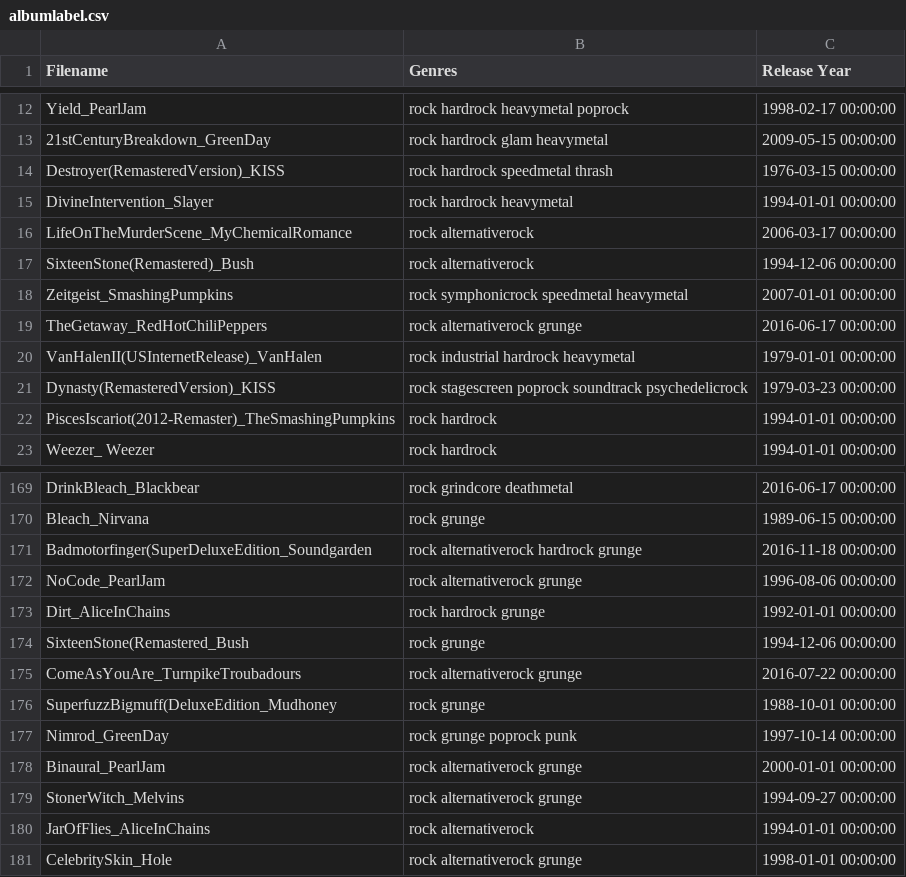
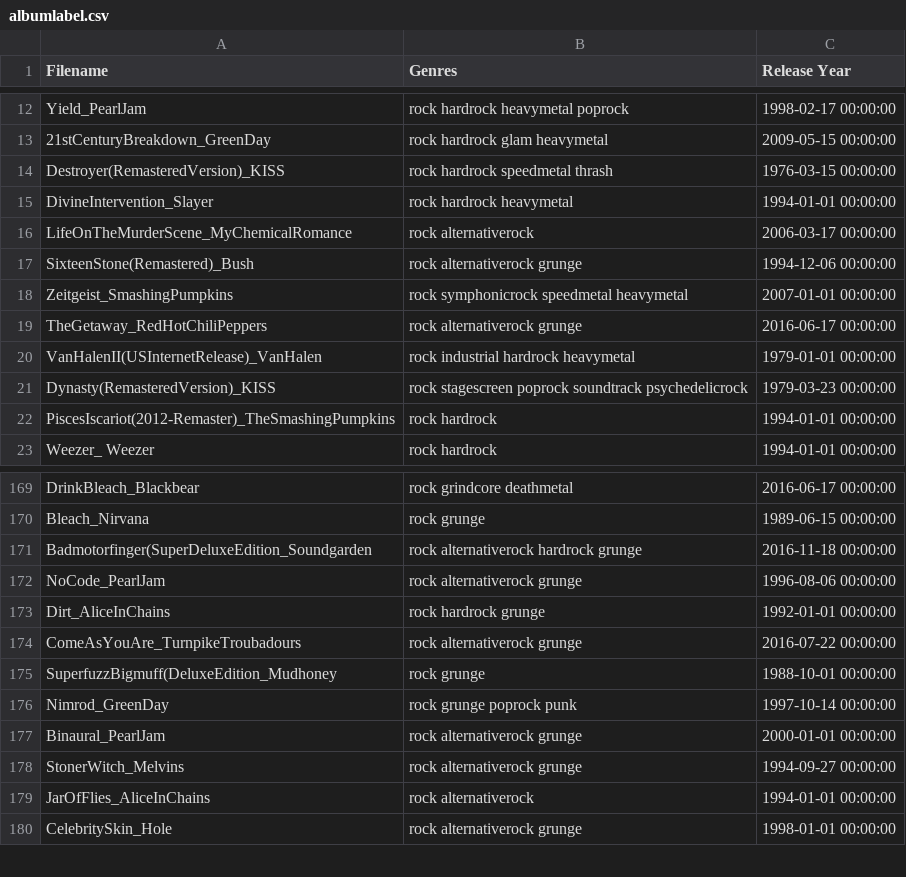
Before and after one commit to travishsu/cover2genres, a CSV file: data/set1/albumlabel.csv, drawn as a sheet; only a part is shown, gaps mark what is left out.

Commit message:
delete SixteenStone(Remastered_Bush.jpg and its row in csv

```diff
--- a/data/set1/albumlabel.csv
+++ b/data/set1/albumlabel.csv
@@ -16,3 +16,3 @@ DivineIntervention_Slayer,rock hardrock heavymetal,1994-01-01 00:00:00
 LifeOnTheMurderScene_MyChemicalRomance,rock alternativerock,2006-03-17 00:00:00
-SixteenStone(Remastered)_Bush,rock alternativerock,1994-12-06 00:00:00
+SixteenStone(Remastered)_Bush,rock alternativerock grunge,1994-12-06 00:00:00
 Zeitgeist_SmashingPumpkins,rock symphonicrock speedmetal heavymetal,2007-01-01 00:00:00
@@ -173,3 +173,2 @@ NoCode_PearlJam,rock alternativerock grunge,1996-08-06 00:00:00
 Dirt_AliceInChains,rock hardrock grunge,1992-01-01 00:00:00
-SixteenStone(Remastered_Bush,rock grunge,1994-12-06 00:00:00
 ComeAsYouAre_TurnpikeTroubadours,rock alternativerock grunge,2016-07-22 00:00:00
```
Also changed, not shown: 48 other files.
